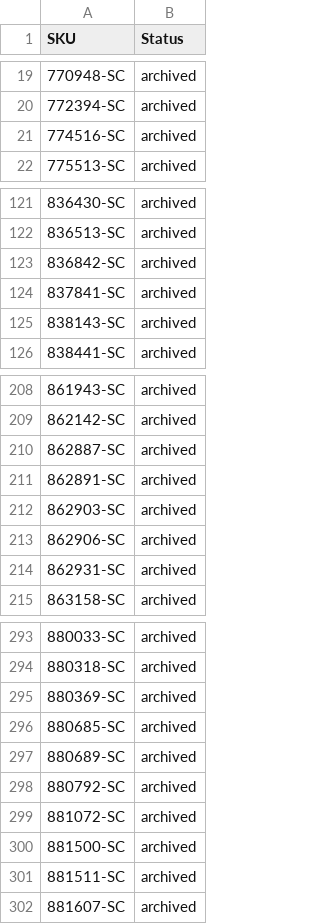
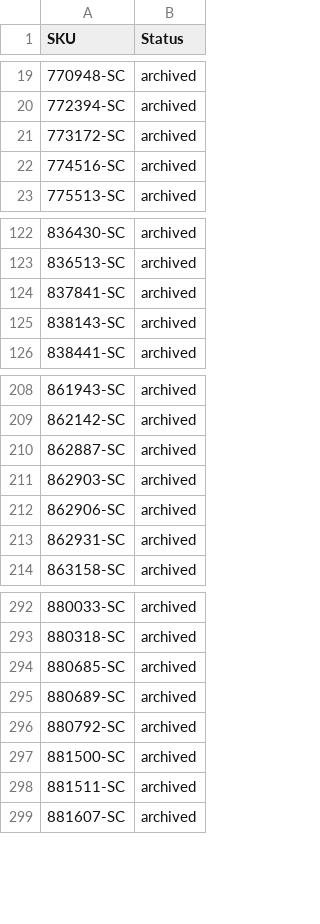
Before and after one commit to nosaj2783/cks-silverchef-sync, a CSV file: archive.csv, drawn as a sheet; only a part is shown, gaps mark what is left out; removed rows and columns are numbered as before the commit, all else as after; the diff names each change by its address in the sheet, - before the commit and + after, or states it on an @@ line.

```diff
--- a/archive.csv
+++ b/archive.csv
+row 21: 773172-SC | archived
-row 123: 836842-SC | archived
-row 211: 862891-SC | archived
-row 295: 880369-SC | archived
-row 299: 881072-SC | archived
```
Also changed, not shown: update.csv, 2 other files.
